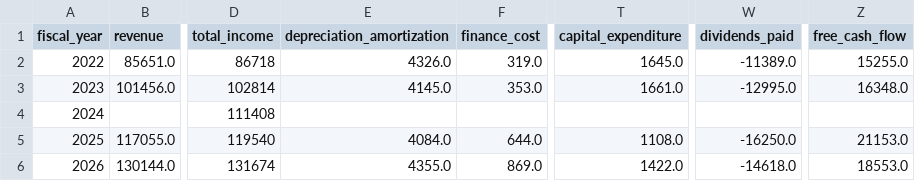
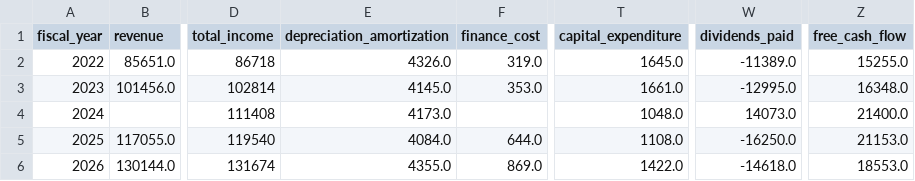
Before and after one commit to vivekpandey11/FinSight-360, a CSV file: data/interim/financials/HCLTECH/HCLTECH_fundamentals_FY2022_FY2026.csv, drawn as a sheet; only a part is shown, gaps mark what is left out; the diff names each change by its address in the sheet, - before the commit and + after, or states it on an @@ line.

Commit message:
Finalize FinSight 360 financial analytics platform

```diff
--- a/data/interim/financials/HCLTECH/HCLTECH_fundamentals_FY2022_FY2026.csv
+++ b/data/interim/financials/HCLTECH/HCLTECH_fundamentals_FY2022_FY2026.csv
-E4 (depreciation_amortization): (empty)
+E4 (depreciation_amortization): 4173.0
-T4 (capital_expenditure): (empty)
+T4 (capital_expenditure): 1048.0
-W4 (dividends_paid): (empty)
+W4 (dividends_paid): 14073.0
-Z4 (free_cash_flow): (empty)
+Z4 (free_cash_flow): 21400.0
```
Also changed, not shown: results/tables/master_project_audit.csv, 2 other files.
